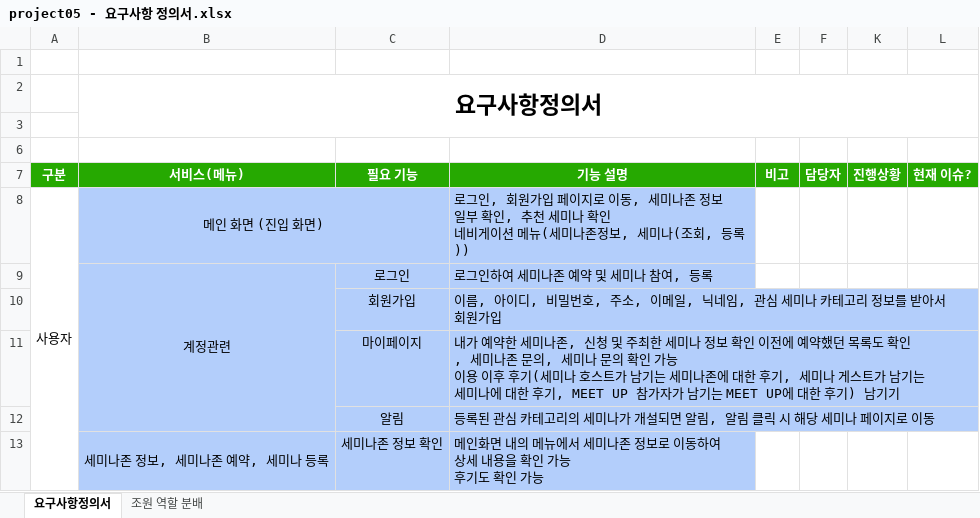
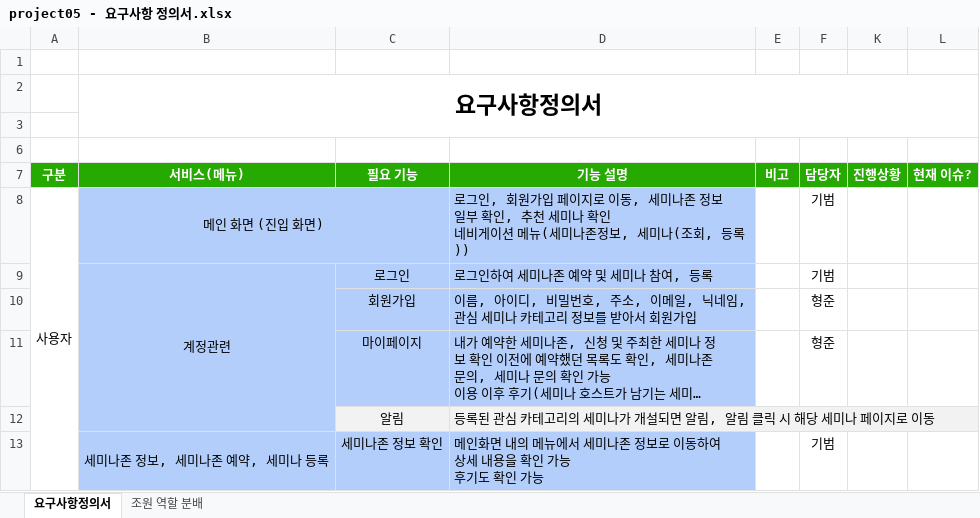
Before and after one commit to ezenteam2/e-Zone, an Excel workbook: 2 기능 정의 취합, 요구사항 정의서, USE FLOW/project05 - 요구사항 정의서.xlsx, sheet 요구사항정의서, drawn as a sheet; only a part is shown; long unchanged cells end in …; values as stored, in another font and other column widths than the file's, no borders; the diff covers the shown part only; the diff names each change by its address in the sheet, - before the commit and + after, or states it on an @@ line.

```diff
--- a/2 기능 정의 취합, 요구사항 정의서, USE FLOW/project05 - 요구사항 정의서.xlsx (sheet 요구사항정의서)
+++ b/2 기능 정의 취합, 요구사항 정의서, USE FLOW/project05 - 요구사항 정의서.xlsx (sheet 요구사항정의서)
-F8:F9 (담당자): (empty)
+F8:F9 (담당자): 기범
-F10:F11 (담당자): (empty)
+F10:F11 (담당자): 형준
-C12:D12 fill: #B3CEFB
+C12:D12 fill: #F2F2F2
-F13 (담당자): (empty)
+F13 (담당자): 기범
```
Also changed, not shown: 1 added row, 2 removed rows, 4 edited cells and cell formats elsewhere in this sheet, 4 other files.
